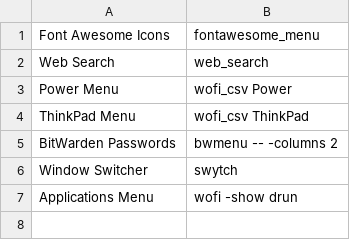
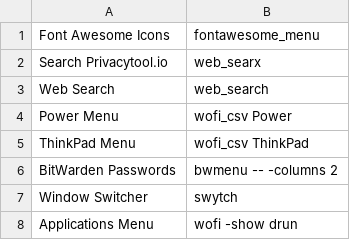
Before and after one commit to jjquin/swayarch, a CSV file: .config/wofi/Menus.csv, drawn as a sheet; the diff names each change by its address in the sheet, - before the commit and + after, or states it on an @@ line.

Commit message:
added web_searx to main menu

```diff
--- a/.config/wofi/Menus.csv
+++ b/.config/wofi/Menus.csv
+row 2: Search Privacytool.io | web_searx
```
Also changed, not shown: 2 other files.
